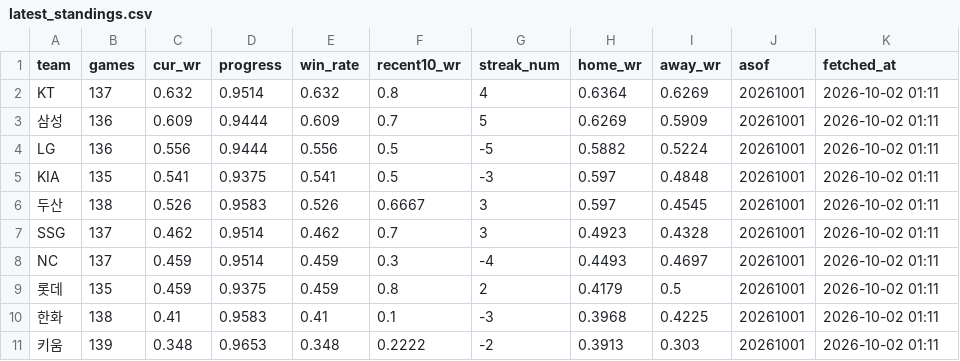
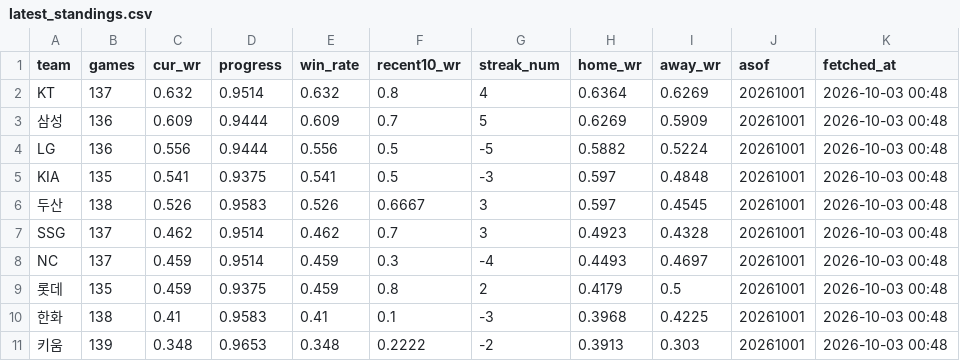
Before and after one commit to Eunbi-Ko-0223/kbo-win-predictor, a CSV file: data/latest_standings.csv, drawn as a sheet.

```diff
--- a/data/latest_standings.csv
+++ b/data/latest_standings.csv
@@ -1,11 +1,11 @@
 team,games,cur_wr,progress,win_rate,recent10_wr,streak_num,home_wr,away_wr,asof,fetched_at
-KT,137,0.632,0.9514,0.632,0.8,4,0.6364,0.6269,20261001,2026-10-02 01:11
-삼성,136,0.609,0.9444,0.609,0.7,5,0.6269,0.5909,20261001,2026-10-02 01:11
-LG,136,0.556,0.9444,0.556,0.5,-5,0.5882,0.5224,20261001,2026-10-02 01:11
-KIA,135,0.541,0.9375,0.541,0.5,-3,0.597,0.4848,20261001,2026-10-02 01:11
-두산,138,0.526,0.9583,0.526,0.6667,3,0.597,0.4545,20261001,2026-10-02 01:11
-SSG,137,0.462,0.9514,0.462,0.7,3,0.4923,0.4328,20261001,2026-10-02 01:11
-NC,137,0.459,0.9514,0.459,0.3,-4,0.4493,0.4697,20261001,2026-10-02 01:11
-롯데,135,0.459,0.9375,0.459,0.8,2,0.4179,0.5,20261001,2026-10-02 01:11
-한화,138,0.41,0.9583,0.41,0.1,-3,0.3968,0.4225,20261001,2026-10-02 01:11
-키움,139,0.348,0.9653,0.348,0.2222,-2,0.3913,0.303,20261001,2026-10-02 01:11
+KT,137,0.632,0.9514,0.632,0.8,4,0.6364,0.6269,20261001,2026-10-03 00:48
+삼성,136,0.609,0.9444,0.609,0.7,5,0.6269,0.5909,20261001,2026-10-03 00:48
+LG,136,0.556,0.9444,0.556,0.5,-5,0.5882,0.5224,20261001,2026-10-03 00:48
+KIA,135,0.541,0.9375,0.541,0.5,-3,0.597,0.4848,20261001,2026-10-03 00:48
+두산,138,0.526,0.9583,0.526,0.6667,3,0.597,0.4545,20261001,2026-10-03 00:48
+SSG,137,0.462,0.9514,0.462,0.7,3,0.4923,0.4328,20261001,2026-10-03 00:48
+NC,137,0.459,0.9514,0.459,0.3,-4,0.4493,0.4697,20261001,2026-10-03 00:48
+롯데,135,0.459,0.9375,0.459,0.8,2,0.4179,0.5,20261001,2026-10-03 00:48
+한화,138,0.41,0.9583,0.41,0.1,-3,0.3968,0.4225,20261001,2026-10-03 00:48
+키움,139,0.348,0.9653,0.348,0.2222,-2,0.3913,0.303,20261001,2026-10-03 00:48
```
